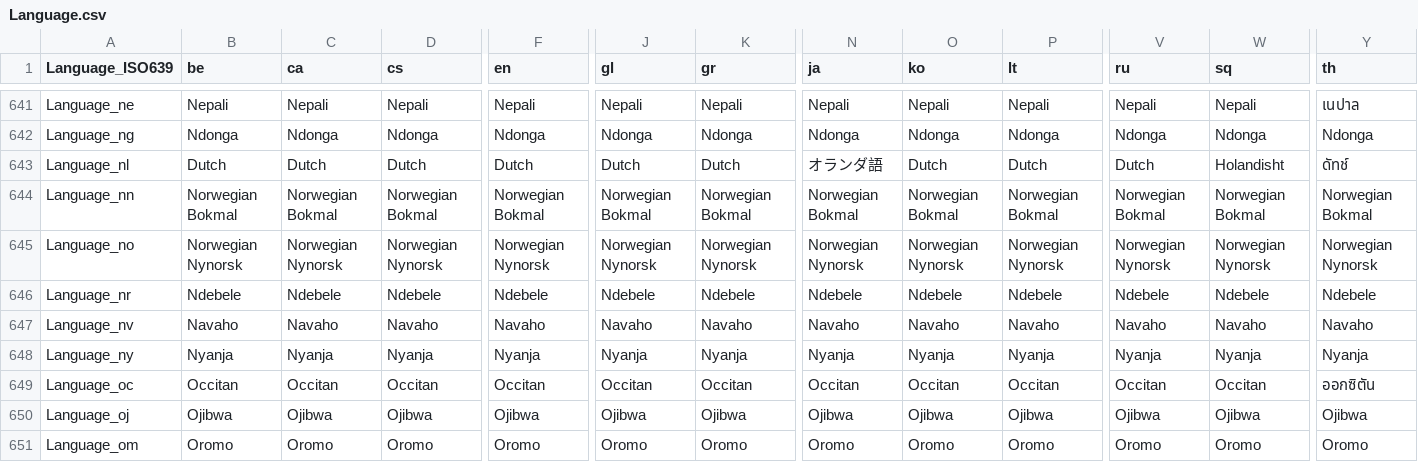
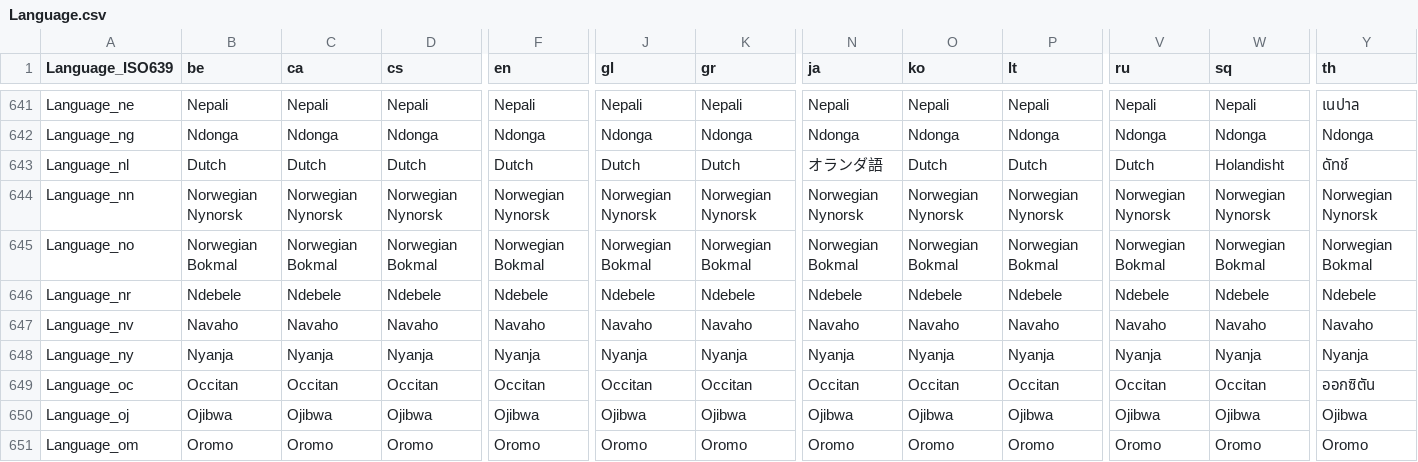
Before and after one commit to MediaArea/MediaInfo, a CSV file: Source/Ressource/Language.csv, drawn as a sheet; only a part is shown, gaps mark what is left out; the diff covers the shown part only; the diff names each change by its address in the sheet, - before the commit and + after, or states it on an @@ line.

Commit message:
x Norwegian language error
git-svn-id: svn://svn.code.sf.net/p/mediainfo/code/MediaInfo/trunk@1644 45c5ae6f-87cc-4fd0-92ee-e4f023fd80da

```diff
--- a/Source/Ressource/Language.csv
+++ b/Source/Ressource/Language.csv
-B644 (be): Norwegian Bokmal
+B644 (be): Norwegian Nynorsk
-C644 (ca): Norwegian Bokmal
+C644 (ca): Norwegian Nynorsk
-D644 (cs): Norwegian Bokmal
+D644 (cs): Norwegian Nynorsk
-F644 (en): Norwegian Bokmal
+F644 (en): Norwegian Nynorsk
-J644 (gl): Norwegian Bokmal
+J644 (gl): Norwegian Nynorsk
-K644 (gr): Norwegian Bokmal
+K644 (gr): Norwegian Nynorsk
-N644 (ja): Norwegian Bokmal
+N644 (ja): Norwegian Nynorsk
-O644 (ko): Norwegian Bokmal
+O644 (ko): Norwegian Nynorsk
-P644 (lt): Norwegian Bokmal
+P644 (lt): Norwegian Nynorsk
-V644 (ru): Norwegian Bokmal
+V644 (ru): Norwegian Nynorsk
-W644 (sq): Norwegian Bokmal
+W644 (sq): Norwegian Nynorsk
-Y644 (th): Norwegian Bokmal
+Y644 (th): Norwegian Nynorsk
-B645 (be): Norwegian Nynorsk
+B645 (be): Norwegian Bokmal
-C645 (ca): Norwegian Nynorsk
+C645 (ca): Norwegian Bokmal
-D645 (cs): Norwegian Nynorsk
+D645 (cs): Norwegian Bokmal
-F645 (en): Norwegian Nynorsk
+F645 (en): Norwegian Bokmal
-J645 (gl): Norwegian Nynorsk
+J645 (gl): Norwegian Bokmal
-K645 (gr): Norwegian Nynorsk
+K645 (gr): Norwegian Bokmal
-N645 (ja): Norwegian Nynorsk
+N645 (ja): Norwegian Bokmal
-O645 (ko): Norwegian Nynorsk
+O645 (ko): Norwegian Bokmal
-P645 (lt): Norwegian Nynorsk
+P645 (lt): Norwegian Bokmal
-V645 (ru): Norwegian Nynorsk
+V645 (ru): Norwegian Bokmal
-W645 (sq): Norwegian Nynorsk
+W645 (sq): Norwegian Bokmal
-Y645 (th): Norwegian Nynorsk
+Y645 (th): Norwegian Bokmal
```
Also changed, not shown: 6 edited cells elsewhere in this file, Source/Ressource/Plugin/Language/be.csv, Source/Ressource/Plugin/Language/ca.csv, 13 other files.
